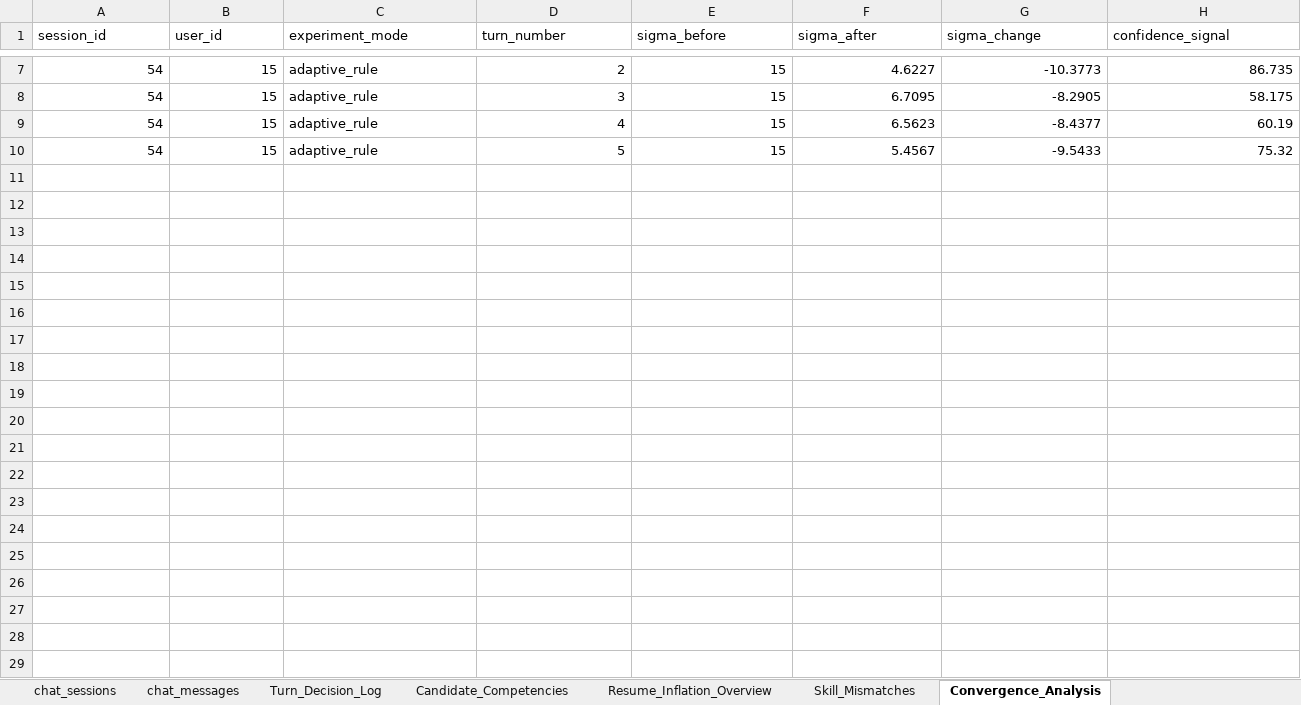
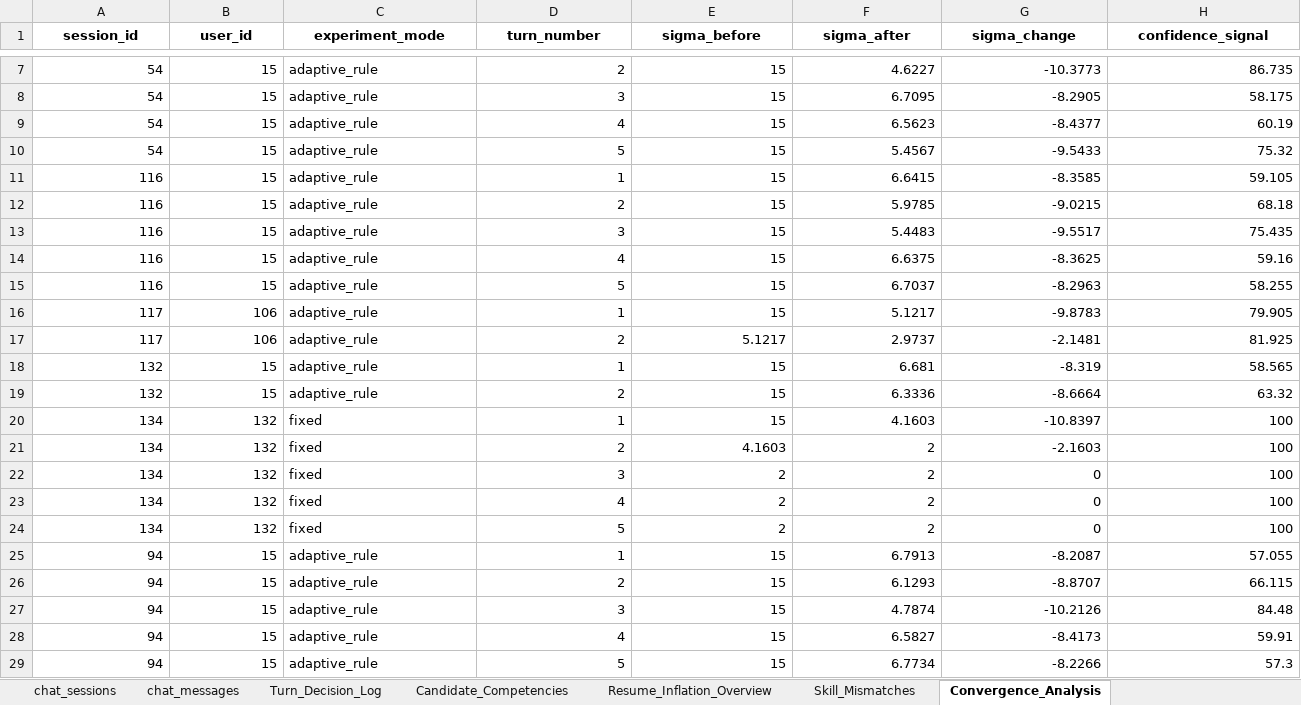
Before and after one commit to Shivam94566/HIRE_WISE_AI, an Excel workbook: exports/hirewise_research_data.xlsx, sheet Convergence_Analysis, drawn as a sheet; only a part is shown, gaps mark what is left out; values as stored, in another font and other column widths than the file's, no borders; rows hold the shown columns only; the diff covers the shown part only; the diff names each change by its address in the sheet, - before the commit and + after, or states it on an @@ line.

```diff
--- a/exports/hirewise_research_data.xlsx (sheet Convergence_Analysis)
+++ b/exports/hirewise_research_data.xlsx (sheet Convergence_Analysis)
@@ A1:H1 bold: off → on, alignment: left → center @@
+row 11: 116 | 15 | adaptive_rule | 1 | 15 | 6.6415 | -8.3585 | 59.105
+row 12: 116 | 15 | adaptive_rule | 2 | 15 | 5.9785 | -9.0215 | 68.18
+row 13: 116 | 15 | adaptive_rule | 3 | 15 | 5.4483 | -9.5517 | 75.435
+row 14: 116 | 15 | adaptive_rule | 4 | 15 | 6.6375 | -8.3625 | 59.16
+row 15: 116 | 15 | adaptive_rule | 5 | 15 | 6.7037 | -8.2963 | 58.255
+row 16: 117 | 106 | adaptive_rule | 1 | 15 | 5.1217 | -9.8783 | 79.905
+row 17: 117 | 106 | adaptive_rule | 2 | 5.1217 | 2.9737 | -2.1481 | 81.925
+row 18: 132 | 15 | adaptive_rule | 1 | 15 | 6.681 | -8.319 | 58.565
+row 19: 132 | 15 | adaptive_rule | 2 | 15 | 6.3336 | -8.6664 | 63.32
+row 20: 134 | 132 | fixed | 1 | 15 | 4.1603 | -10.8397 | 100
+row 21: 134 | 132 | fixed | 2 | 4.1603 | 2 | -2.1603 | 100
+row 22: 134 | 132 | fixed | 3 | 2 | 2 | 0 | 100
+row 23: 134 | 132 | fixed | 4 | 2 | 2 | 0 | 100
+row 24: 134 | 132 | fixed | 5 | 2 | 2 | 0 | 100
+row 25: 94 | 15 | adaptive_rule | 1 | 15 | 6.7913 | -8.2087 | 57.055
+row 26: 94 | 15 | adaptive_rule | 2 | 15 | 6.1293 | -8.8707 | 66.115
+row 27: 94 | 15 | adaptive_rule | 3 | 15 | 4.7874 | -10.2126 | 84.48
+row 28: 94 | 15 | adaptive_rule | 4 | 15 | 6.5827 | -8.4173 | 59.91
+row 29: 94 | 15 | adaptive_rule | 5 | 15 | 6.7734 | -8.2266 | 57.3
```
Also changed, not shown: 2 added rows and cell formats elsewhere in this sheet, sheet session_skill_history, sheet session_skill_states, sheet responses, sheet interview_sessions, sheet Turn_Decision_Log, sheet Candidate_Competencies, 13 more sheets, 26 other files.
